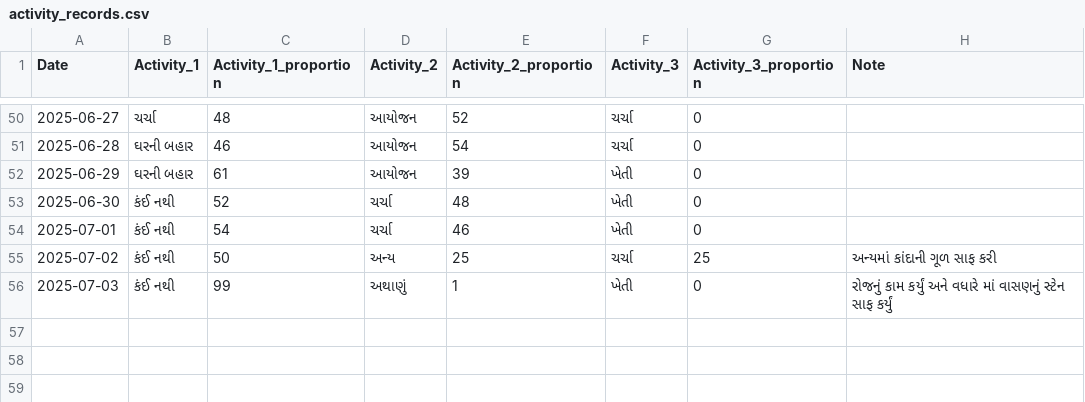
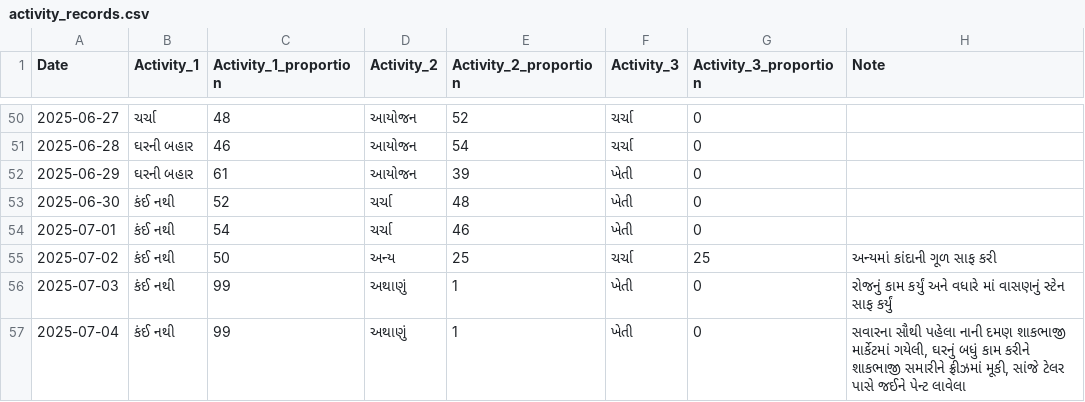
Before and after one commit to rupali-bari-1975/Nirakshan, a CSV file: activity_records.csv, drawn as a sheet; only a part is shown, gaps mark what is left out.

Commit message:
Update activity_records.csv

```diff
--- a/activity_records.csv
+++ b/activity_records.csv
@@ -56 +56,2 @@ Date,Activity_1,Activity_1_proportion,Activity_2,Activity_2_proportion,Activity_
 2025-07-03,કંઈ નથી,99,અથાણું,1,ખેતી,0,રોજનું કામ કર્યું અને વધારે માં વાસણનું સ્ટેન સાફ કર્યું
+2025-07-04,કંઈ નથી,99,અથાણું,1,ખેતી,0,"સવારના સૌથી પહેલા નાની દમણ શાકભાજી માર્કેટમાં ગયેલી, ઘરનું બધું કામ કરીને શાકભાજી સમારીને ફ્રીઝમાં મૂકી, સાંજે ટેલર પાસે જઈને પેન્ટ લાવેલા "
```
